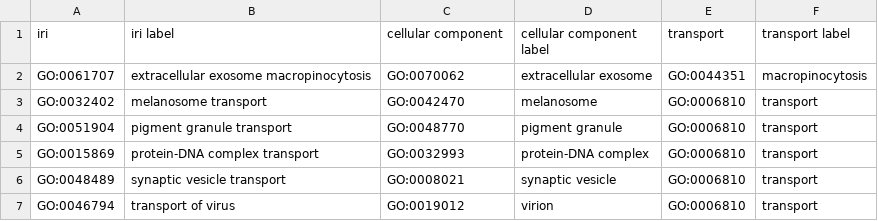
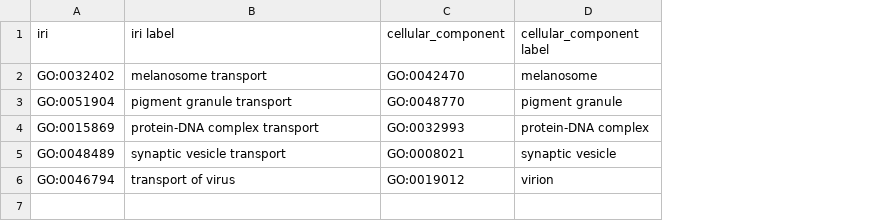
Before and after one commit to geneontology/go-ontology, a TSV file: src/design_patterns/cc_transport.tsv, drawn as a sheet; removed rows and columns are numbered as before the commit, all else as after; the diff names each change by its address in the sheet, - before the commit and + after, or states it on an @@ line.

```diff
--- a/src/design_patterns/cc_transport.tsv
+++ b/src/design_patterns/cc_transport.tsv
-column E (transport), rows 3-7: all GO:0006810
-column F (transport label), rows 3-7: all transport
-C1: cellular component
+C1: cellular_component
-D1: cellular component label
+D1: cellular_component label
-row 2: GO:0061707 | extracellular exosome macropinocytosis | GO:0070062 | extracellular exosome | GO:0044351 | macropinocytosis
```
Also changed, not shown: src/design_patterns/cc_disassembly.tsv, src/design_patterns/inhibitor_activity.tsv, 10 other files.
